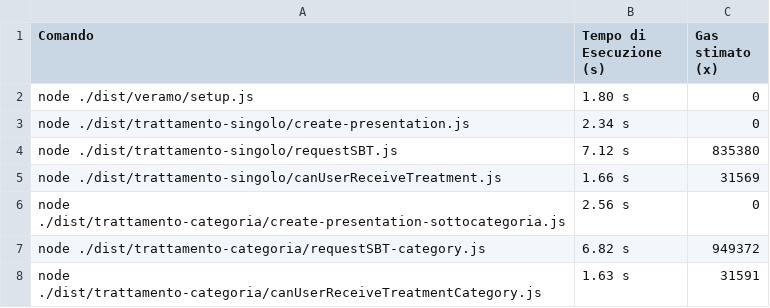
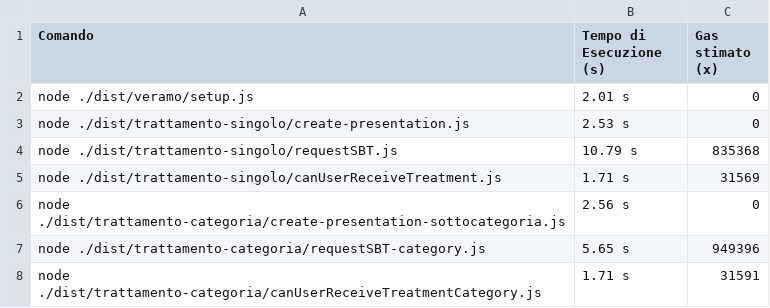
Before and after one commit to biagioboi/MedAuthZK, a CSV file: veramo-project/tempi_di_esecuzione-ISSUE_SBT.csv, drawn as a sheet.

```diff
--- a/veramo-project/tempi_di_esecuzione-ISSUE_SBT.csv
+++ b/veramo-project/tempi_di_esecuzione-ISSUE_SBT.csv
@@ -1,8 +1,8 @@
 Comando,Tempo di Esecuzione (s),Gas stimato (x)
-node ./dist/veramo/setup.js,1.80 s,0
-node ./dist/trattamento-singolo/create-presentation.js,2.34 s,0
-node ./dist/trattamento-singolo/requestSBT.js,7.12 s,835380
-node ./dist/trattamento-singolo/canUserReceiveTreatment.js,1.66 s,31569
+node ./dist/veramo/setup.js,2.01 s,0
+node ./dist/trattamento-singolo/create-presentation.js,2.53 s,0
+node ./dist/trattamento-singolo/requestSBT.js,10.79 s,835368
+node ./dist/trattamento-singolo/canUserReceiveTreatment.js,1.71 s,31569
 node ./dist/trattamento-categoria/create-presentation-sottocategoria.js,2.56 s,0
-node ./dist/trattamento-categoria/requestSBT-category.js,6.82 s,949372
-node ./dist/trattamento-categoria/canUserReceiveTreatmentCategory.js,1.63 s,31591
+node ./dist/trattamento-categoria/requestSBT-category.js,5.65 s,949396
+node ./dist/trattamento-categoria/canUserReceiveTreatmentCategory.js,1.71 s,31591
```
Also changed, not shown: veramo-project/outputs/benchmark_results.csv, veramo-project/outputs/benchmark_results_multiple_categories.csv, 12 other files.
